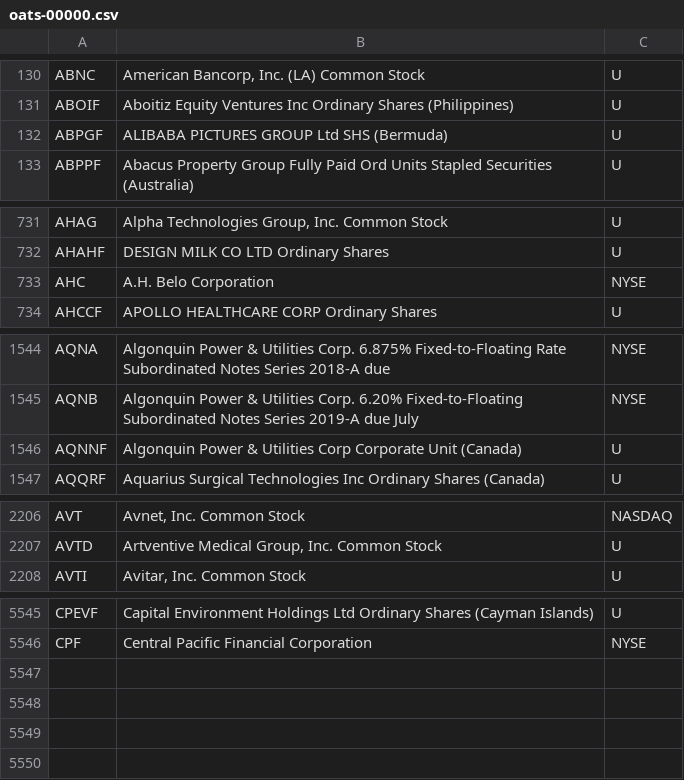
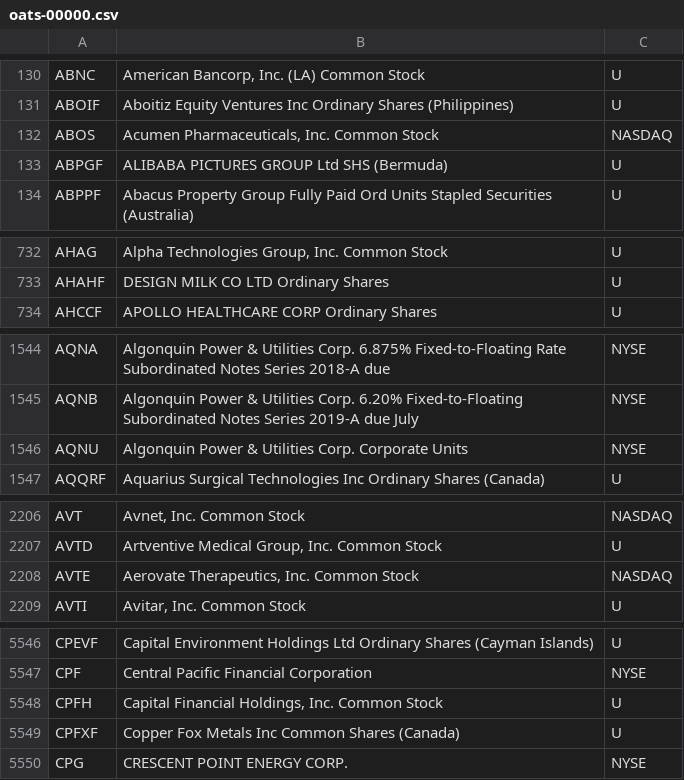
Before and after one commit to haoenhui/oats-reportable, a CSV file: oats-00000.csv, drawn as a sheet; only a part is shown, gaps mark what is left out; the diff covers the shown part only.

```diff
--- a/oats-00000.csv
+++ b/oats-00000.csv
@@ -131,2 +131,3 @@ ABNC,"American Bancorp, Inc. (LA) Common Stock",U
 ABOIF,Aboitiz Equity Ventures Inc Ordinary Shares (Philippines),U
+ABOS,"Acumen Pharmaceuticals, Inc. Common Stock",NASDAQ
 ABPGF,ALIBABA PICTURES GROUP Ltd SHS (Bermuda),U
@@ -732,3 +733,2 @@ AHAG,"Alpha Technologies Group, Inc. Common Stock",U
 AHAHF,DESIGN MILK CO LTD Ordinary Shares,U
-AHC,A.H. Belo Corporation,NYSE
 AHCCF,APOLLO HEALTHCARE CORP Ordinary Shares,U
@@ -1545,3 +1545,3 @@ AQNA,Algonquin Power & Utilities Corp. 6.875% Fixed-to-Floating Rate Subordinate
 AQNB,Algonquin Power & Utilities Corp. 6.20% Fixed-to-Floating Subordinated Notes Series 2019-A due July,NYSE
-AQNNF,Algonquin Power & Utilities Corp Corporate Unit (Canada),U
+AQNU,Algonquin Power & Utilities Corp. Corporate Units,NYSE
 AQQRF,Aquarius Surgical Technologies Inc Ordinary Shares (Canada),U
@@ -2207,2 +2207,3 @@ AVT,"Avnet, Inc. Common Stock",NASDAQ
 AVTD,"Artventive Medical Group, Inc. Common Stock",U
+AVTE,"Aerovate Therapeutics, Inc. Common Stock",NASDAQ
 AVTI,"Avitar, Inc. Common Stock",U
@@ -5546 +5547,4 @@ CPEVF,Capital Environment Holdings Ltd Ordinary Shares (Cayman Islands),U
 CPF,Central Pacific Financial Corporation,NYSE
+CPFH,"Capital Financial Holdings, Inc. Common Stock",U
+CPFXF,Copper Fox Metals Inc Common Shares (Canada),U
+CPG,CRESCENT POINT ENERGY CORP.,NYSE
```
Also changed, not shown: 1 added row, 1 removed row and 4 edited cells elsewhere in this file, oats-05000.csv, oats-10000.csv, 2 other files.
